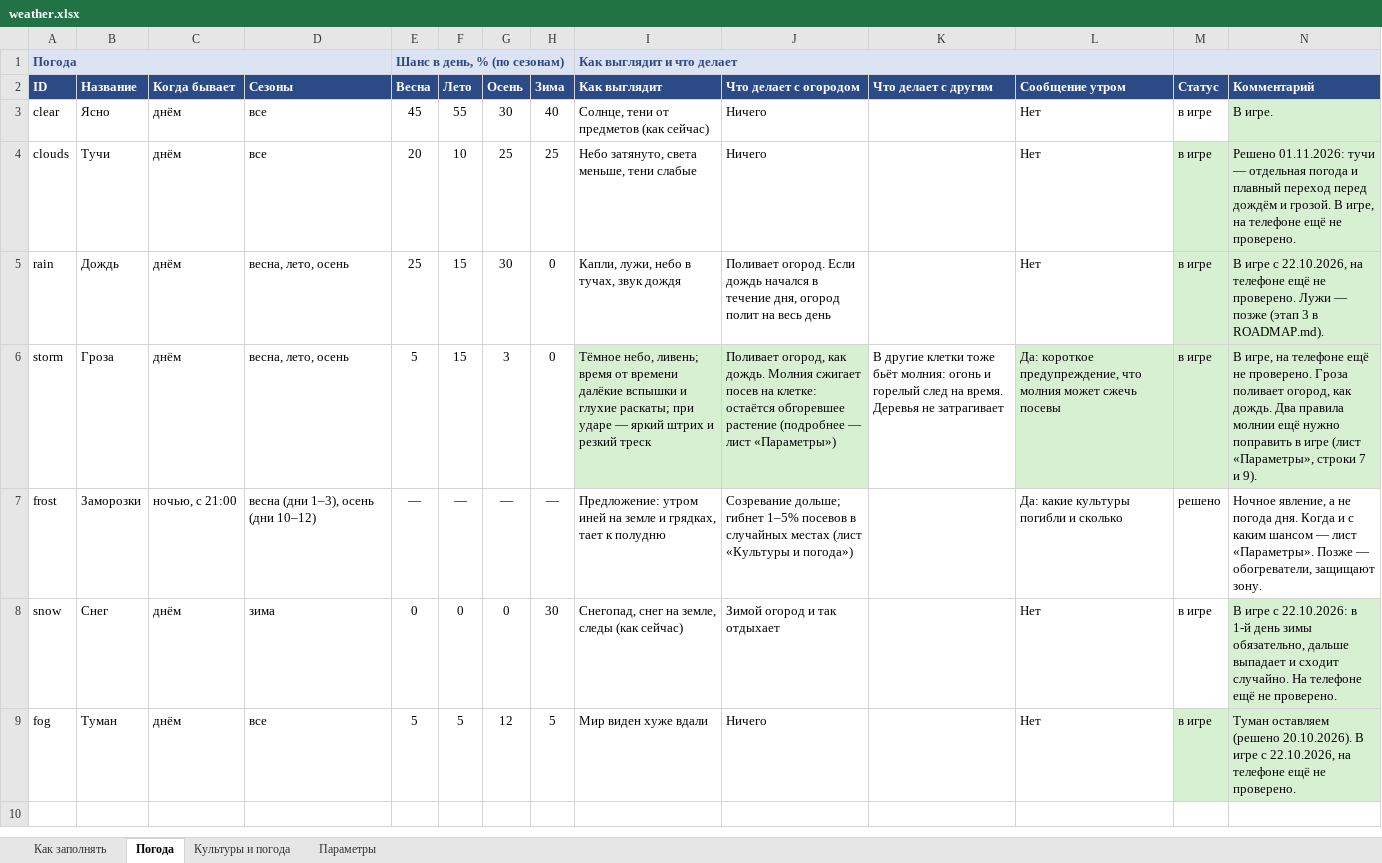
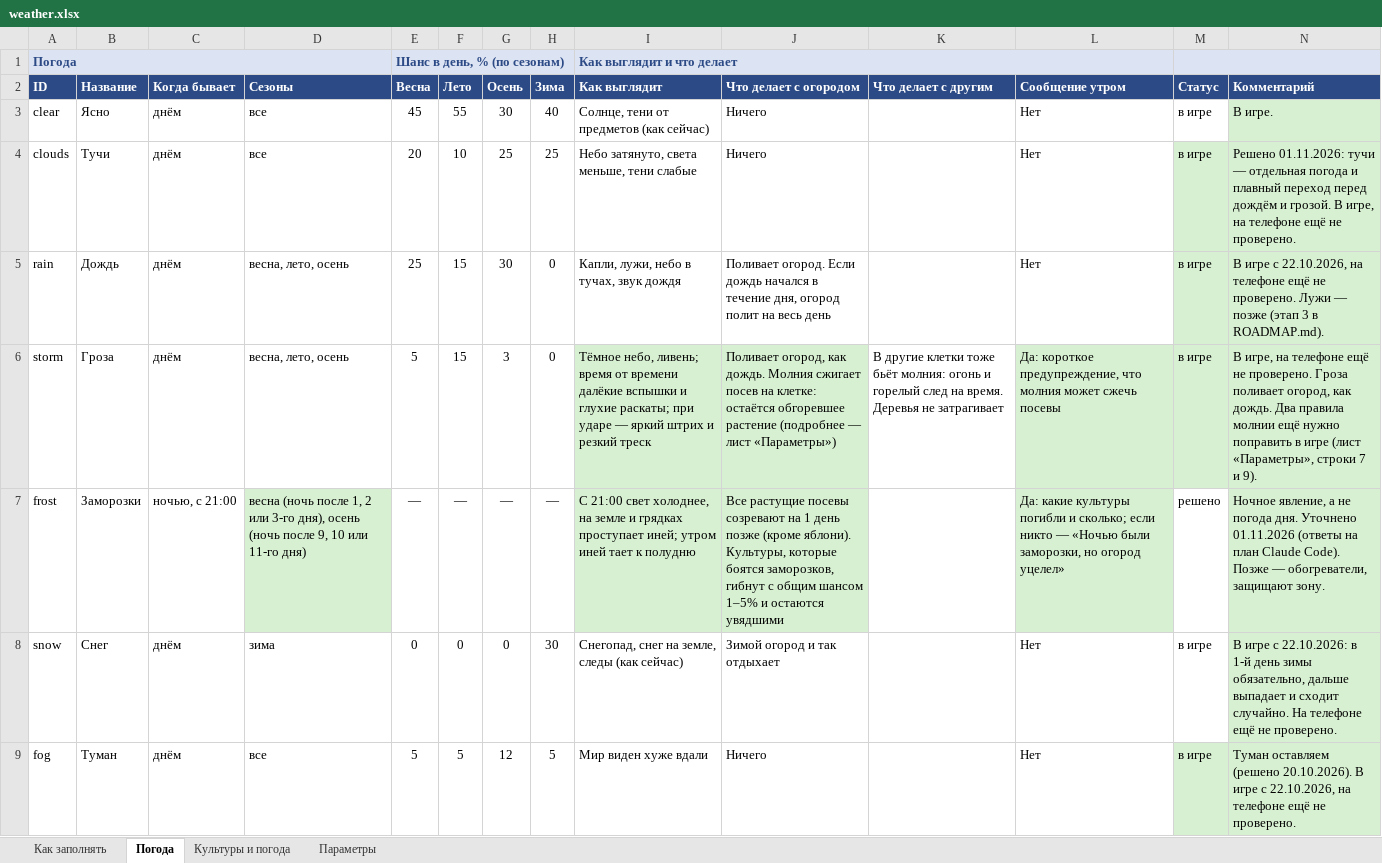
Before and after one commit to Japshinobi/Test, an Excel workbook: design/weather.xlsx, sheet Погода, drawn as a sheet; only a part is shown; the shorter side is filled out with more unchanged rows; values as stored, in another font and other column widths than the file's, no borders; the diff names each change by its address in the sheet, - before the commit and + after, or states it on an @@ line.

```diff
--- a/design/weather.xlsx (sheet Погода)
+++ b/design/weather.xlsx (sheet Погода)
-D7 (Сезоны): весна (дни 1–3), осень (дни 10–12)
+D7 (Сезоны): весна (ночь после 1, 2 или 3-го дня), осень (ночь после 9, 10 или 11-го дня)
-D7 fill: none
+D7 fill: #D8F0D2
-I7 (Как выглядит): Предложение: утром иней на земле и грядках, тает к…
+I7 (Как выглядит): С 21:00 свет холоднее, на земле и грядках проступает иней; утром иней тает к…
-I7:J7 fill: none
+I7:J7 fill: #D8F0D2
-J7 (Что делает с огородом): Созревание дольше; гибнет 1–5% посевов в случайных местах (лист «Культуры и погода»)
+J7 (Что делает с огородом): Все растущие посевы созревают на 1 день позже (кроме яблони). Культуры, которые боятся заморозков, гибнут с общим шансом 1–5% и остаются увядшими
-L7 (Сообщение утром): …погибли и сколько
+L7 (Сообщение утром): …погибли и сколько; если никто — «Ночью были заморозки, но огород уцелел»
-L7 fill: none
+L7 fill: #D8F0D2
-N7 (Комментарий): …погода дня. Когда и с каким шансом — лист «Параметры». Позже —…
+N7 (Комментарий): …погода дня. Уточнено 01.11.2026 (ответы на план Claude Code). Позже —…
-N7 fill: none
+N7 fill: #D8F0D2
```
Also changed, not shown: sheet Параметры, sheet Как заполнять, sheet Культуры и погода.
